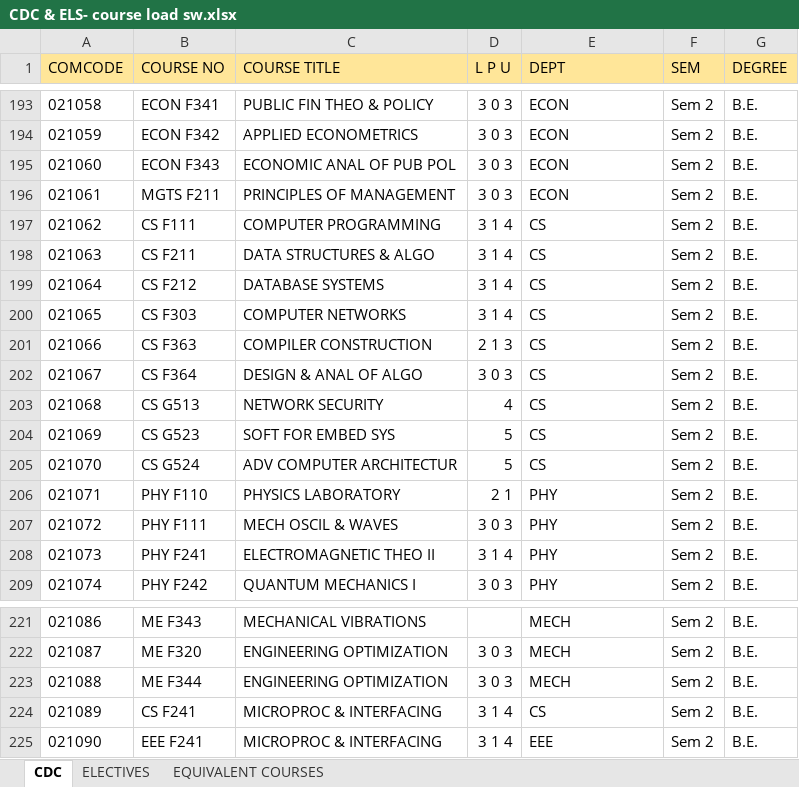
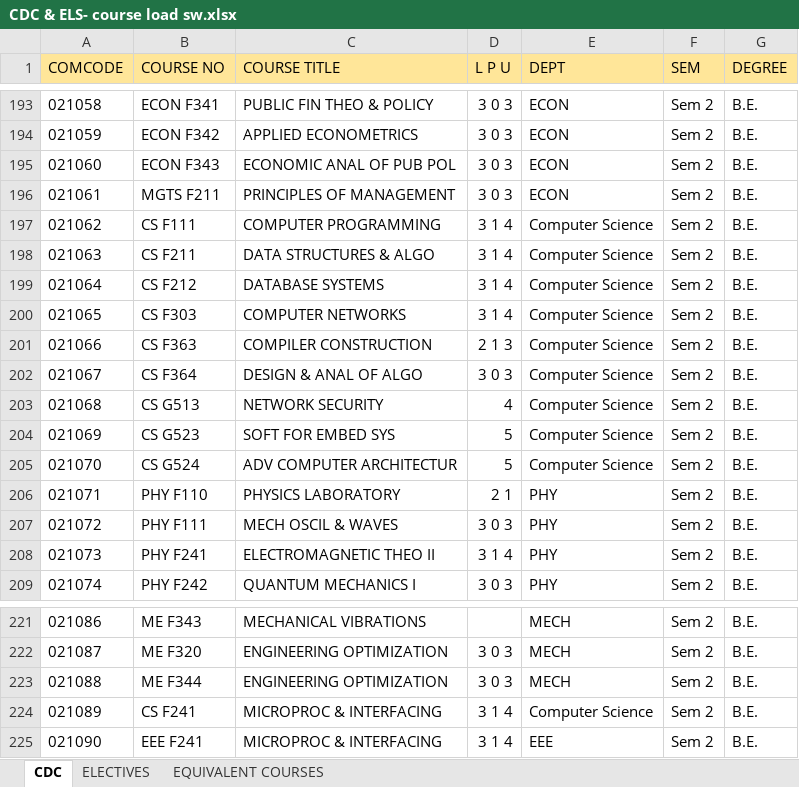
Before and after one commit to Admsher/Course-Loader, an Excel workbook: CDC & ELECTIVE/CDC & ELS- course load sw.xlsx, sheet CDC, drawn as a sheet; only a part is shown, gaps mark what is left out; values as stored, in another font and other column widths than the file's, no borders; conditional formats not drawn; the diff names each change by its address in the sheet, - before the commit and + after, or states it on an @@ line.

```diff
--- a/CDC & ELECTIVE/CDC & ELS- course load sw.xlsx (sheet CDC)
+++ b/CDC & ELECTIVE/CDC & ELS- course load sw.xlsx (sheet CDC)
-E197:E205 (DEPT): CS
+E197:E205 (DEPT): Computer Science
-E224 (DEPT): CS
+E224 (DEPT): Computer Science
```
Also changed, not shown: sheet ELECTIVES, 2023-2024/Sem 1/MECH/Courses for Course Load Submission sem 2 21-22-17.11.21.xlsx, 2023-2024/Sem 1/PHY/Courses for Course Load Submission sem 2 21-22-17.11.21.xlsx, 36 other files.
